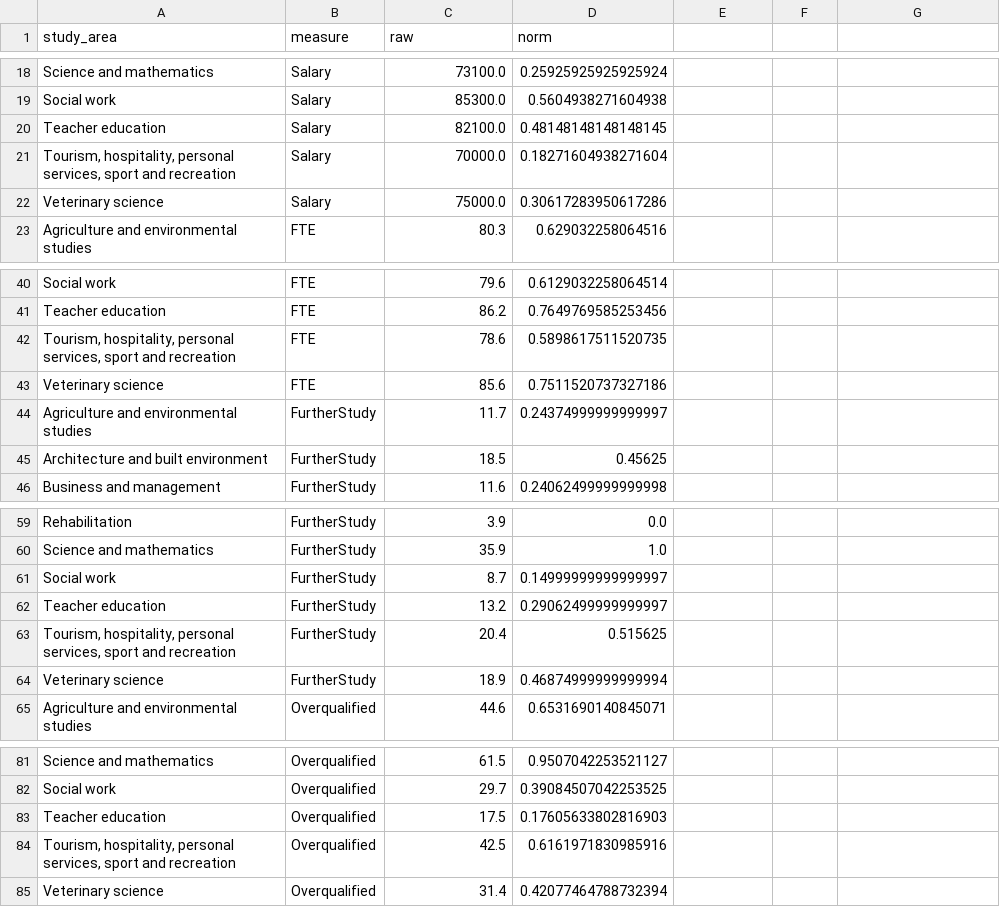
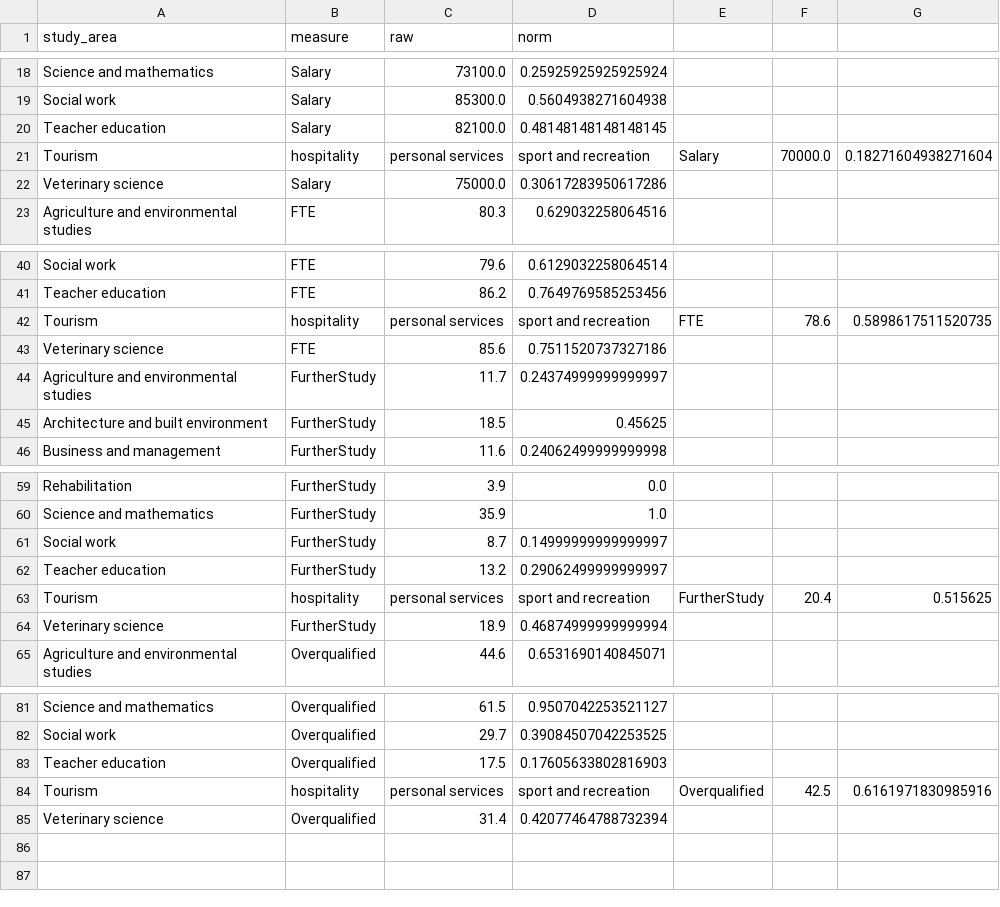
Before and after one commit to Guiltyeaten/FIT3179DataVisualization2, a CSV file: processedData/bump_data.csv, drawn as a sheet; only a part is shown, gaps mark what is left out.

Commit message:
Update bump_data.csv

```diff
--- a/processedData/bump_data.csv
+++ b/processedData/bump_data.csv
@@ -20,3 +20,3 @@ Social work,Salary,85300.0,0.5604938271604938
 Teacher education,Salary,82100.0,0.48148148148148145
-"Tourism, hospitality, personal services, sport and recreation",Salary,70000.0,0.18271604938271604
+Tourism, hospitality, personal services, sport and recreation,Salary,70000.0,0.18271604938271604
 Veterinary science,Salary,75000.0,0.30617283950617286
@@ -41,3 +41,3 @@ Social work,FTE,79.6,0.6129032258064514
 Teacher education,FTE,86.2,0.7649769585253456
-"Tourism, hospitality, personal services, sport and recreation",FTE,78.6,0.5898617511520735
+Tourism, hospitality, personal services, sport and recreation,FTE,78.6,0.5898617511520735
 Veterinary science,FTE,85.6,0.7511520737327186
@@ -62,3 +62,3 @@ Social work,FurtherStudy,8.7,0.14999999999999997
 Teacher education,FurtherStudy,13.2,0.29062499999999997
-"Tourism, hospitality, personal services, sport and recreation",FurtherStudy,20.4,0.515625
+Tourism, hospitality, personal services, sport and recreation,FurtherStudy,20.4,0.515625
 Veterinary science,FurtherStudy,18.9,0.46874999999999994
@@ -83,3 +83,3 @@ Social work,Overqualified,29.7,0.39084507042253525
 Teacher education,Overqualified,17.5,0.17605633802816903
-"Tourism, hospitality, personal services, sport and recreation",Overqualified,42.5,0.6161971830985916
+Tourism, hospitality, personal services, sport and recreation,Overqualified,42.5,0.6161971830985916
 Veterinary science,Overqualified,31.4,0.42077464788732394
```
